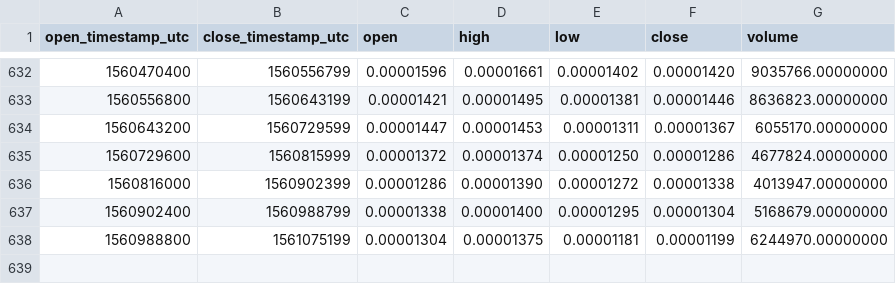
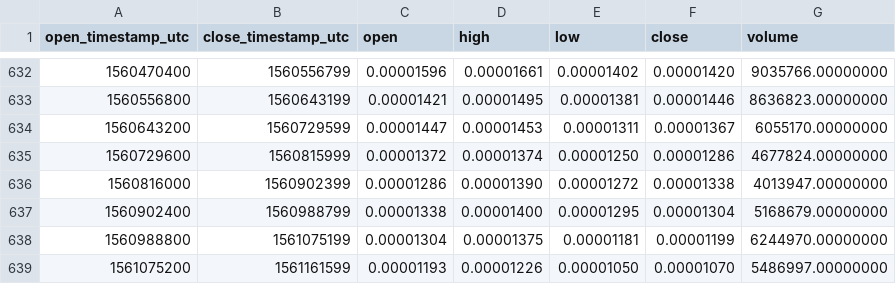
Before and after one commit to cryptobigbro/binance-BQXBTC, a CSV file: binance-BQXBTC-1d.csv, drawn as a sheet; only a part is shown, gaps mark what is left out; the diff names each change by its address in the sheet, - before the commit and + after, or states it on an @@ line.

Commit message:
Update OHLCV data.

```diff
--- a/binance-BQXBTC-1d.csv
+++ b/binance-BQXBTC-1d.csv
+row 639: 1561075200 | 1561161599 | 0.00001193 | 0.00001226 | 0.00001050 | 0.00001070 | 5486997.00000000
```
Also changed, not shown: 1 other file.
